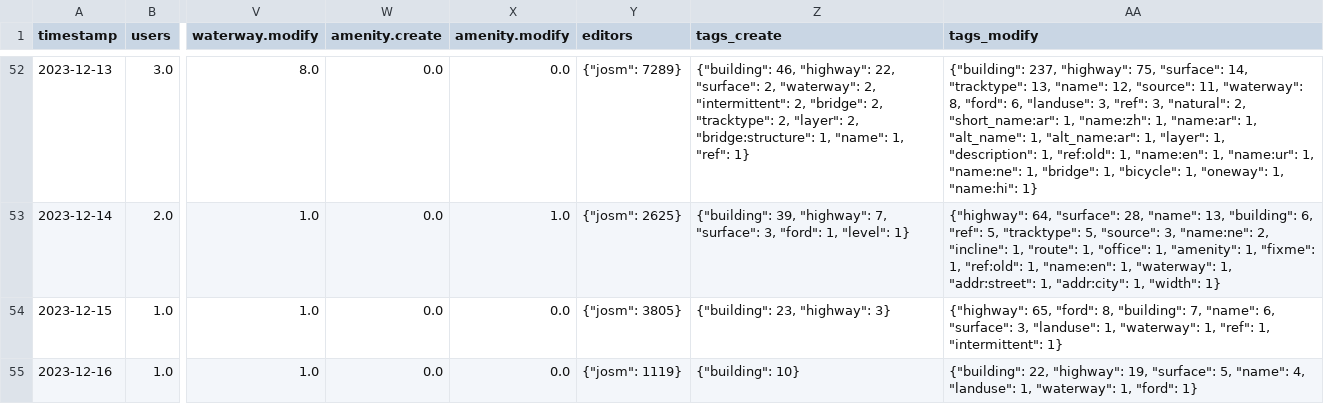
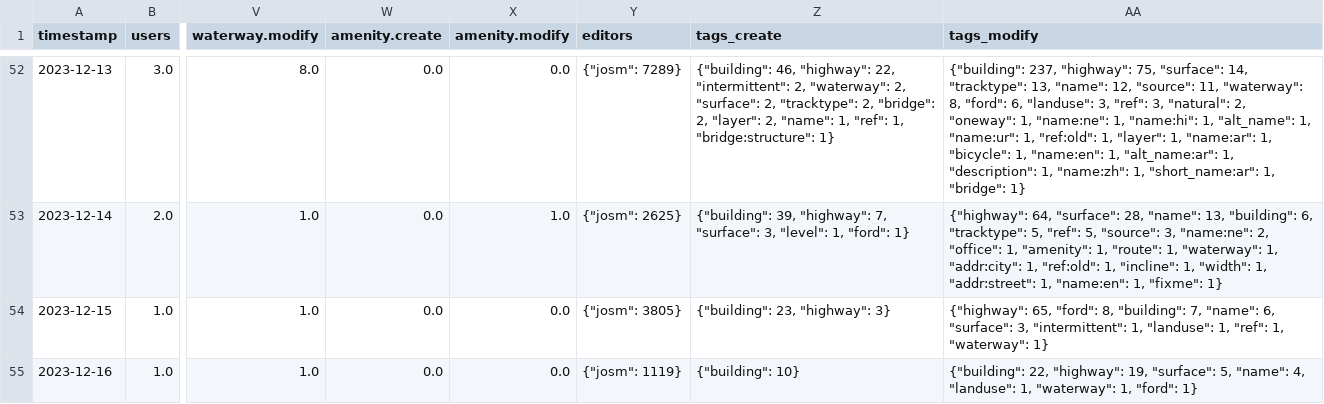
Before and after one commit to Aadesh-Baral/OSMSG, a CSV file: stats/SNRMPNepal/Every2days/stats_summary.csv, drawn as a sheet; only a part is shown, gaps mark what is left out; the diff covers the shown part only; the diff names each change by its address in the sheet, - before the commit and + after, or states it on an @@ line.

```diff
--- a/stats/SNRMPNepal/Every2days/stats_summary.csv
+++ b/stats/SNRMPNepal/Every2days/stats_summary.csv
-Z52 (tags_create): …"highway": 22, "surface": 2, "waterway": 2, "intermittent": 2, "bridge": 2, "tracktype": 2, "layer": 2, "bridge:structure": 1, "name": 1, "ref": 1}
+Z52 (tags_create): …"highway": 22, "intermittent": 2, "waterway": 2, "surface": 2, "tracktype": 2, "bridge": 2, "layer": 2, "name": 1, "ref": 1, "bridge:structure": 1}
-AA52 (tags_modify): …"natural": 2, "short_name:ar": 1, "name:zh": 1, "name:ar": 1, "alt_name": 1, "alt_name:ar": 1, "layer": 1, "description": 1, "ref:old": 1, "name:en": 1, "name:ur": 1, "name:ne": 1, "bridge": 1, "bicycle": 1, "oneway": 1, "name:hi": 1}
+AA52 (tags_modify): …"natural": 2, "oneway": 1, "name:ne": 1, "name:hi": 1, "alt_name": 1, "name:ur": 1, "ref:old": 1, "layer": 1, "name:ar": 1, "bicycle": 1, "name:en": 1, "alt_name:ar": 1, "description": 1, "name:zh": 1, "short_name:ar": 1, "bridge": 1}
-Z53 (tags_create): …"surface": 3, "ford": 1, "level": 1}
+Z53 (tags_create): …"surface": 3, "level": 1, "ford": 1}
-AA53 (tags_modify): …"building": 6, "ref": 5, "tracktype": 5, "source": 3, "name:ne": 2, "incline": 1, "route": 1, "office": 1, "amenity": 1, "fixme": 1, "ref:old": 1, "name:en": 1, "waterway": 1, "addr:street": 1, "addr:city": 1, "width": 1}
+AA53 (tags_modify): …"building": 6, "tracktype": 5, "ref": 5, "source": 3, "name:ne": 2, "office": 1, "amenity": 1, "route": 1, "waterway": 1, "addr:city": 1, "ref:old": 1, "incline": 1, "width": 1, "addr:street": 1, "name:en": 1, "fixme": 1}
-AA54 (tags_modify): …"surface": 3, "landuse": 1, "waterway": 1, "ref": 1, "intermittent": 1}
+AA54 (tags_modify): …"surface": 3, "intermittent": 1, "landuse": 1, "ref": 1, "waterway": 1}
```
Also changed, not shown: 2 added rows and 64 edited cells elsewhere in this file, stats/SNRMPNepal/Every2days/stats.csv, 6 other files.
